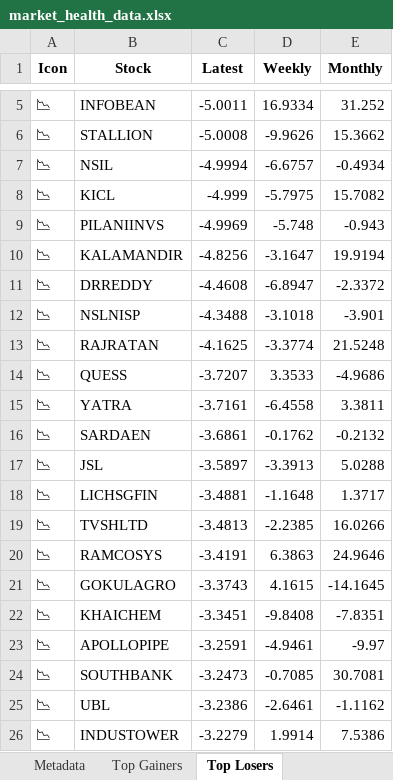
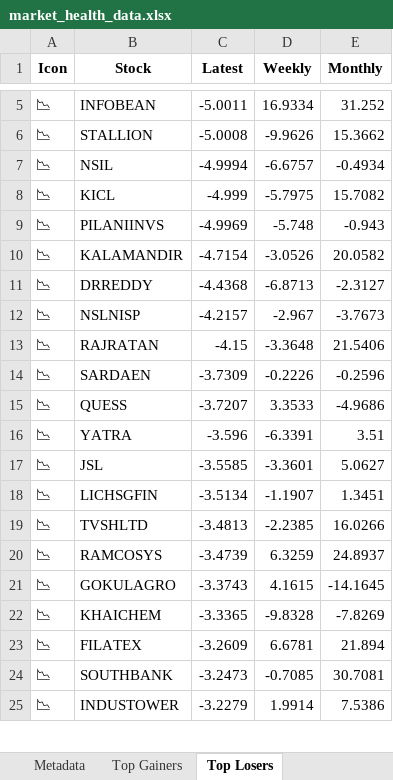
Before and after one commit to twyvernss/market-health-data, an Excel workbook: market_health_data.xlsx, sheet Top Losers, drawn as a sheet; only a part is shown, gaps mark what is left out; values as stored, in another font and other column widths than the file's, no borders; removed rows and columns are numbered as before the commit, all else as after; the diff covers the shown part only; the diff names each change by its address in the sheet, - before the commit and + after, or states it on an @@ line.

```diff
--- a/market_health_data.xlsx (sheet Top Losers)
+++ b/market_health_data.xlsx (sheet Top Losers)
-C10 (Latest): -4.8256
+C10 (Latest): -4.7154
-D10 (Weekly): -3.1647
+D10 (Weekly): -3.0526
-E10 (Monthly): 19.9194
+E10 (Monthly): 20.0582
-C11 (Latest): -4.4608
+C11 (Latest): -4.4368
-D11 (Weekly): -6.8947
+D11 (Weekly): -6.8713
-E11 (Monthly): -2.3372
+E11 (Monthly): -2.3127
-C12 (Latest): -4.3488
+C12 (Latest): -4.2157
-D12 (Weekly): -3.1018
+D12 (Weekly): -2.967
-E12 (Monthly): -3.901
+E12 (Monthly): -3.7673
-C13 (Latest): -4.1625
+C13 (Latest): -4.15
-D13 (Weekly): -3.3774
+D13 (Weekly): -3.3648
-E13 (Monthly): 21.5248
+E13 (Monthly): 21.5406
+row 14: 📉 | SARDAEN | -3.7309 | -0.2226 | -0.2596
-C16 (Latest): -3.7161
+C16 (Latest): -3.596
-D16 (Weekly): -6.4558
+D16 (Weekly): -6.3391
-E16 (Monthly): 3.3811
+E16 (Monthly): 3.51
-row 16: 📉 | SARDAEN | -3.6861 | -0.1762 | -0.2132
-C17 (Latest): -3.5897
+C17 (Latest): -3.5585
-D17 (Weekly): -3.3913
+D17 (Weekly): -3.3601
-E17 (Monthly): 5.0288
+E17 (Monthly): 5.0627
-C18 (Latest): -3.4881
+C18 (Latest): -3.5134
-D18 (Weekly): -1.1648
+D18 (Weekly): -1.1907
-E18 (Monthly): 1.3717
+E18 (Monthly): 1.3451
-C20 (Latest): -3.4191
+C20 (Latest): -3.4739
-D20 (Weekly): 6.3863
+D20 (Weekly): 6.3259
-E20 (Monthly): 24.9646
+E20 (Monthly): 24.8937
-C22 (Latest): -3.3451
+C22 (Latest): -3.3365
-D22 (Weekly): -9.8408
+D22 (Weekly): -9.8328
-E22 (Monthly): -7.8351
+E22 (Monthly): -7.8269
-row 23: 📉 | APOLLOPIPE | -3.2591 | -4.9461 | -9.97
+row 23: 📉 | FILATEX | -3.2609 | 6.6781 | 21.894
-row 25: 📉 | UBL | -3.2386 | -2.6461 | -1.1162
```
Also changed, not shown: 24 added rows, 23 removed rows and 57 edited cells elsewhere in this sheet, sheet Top Gainers, sheet 1 Month Performance, sheet distance from Dma50, sheet Metadata.
